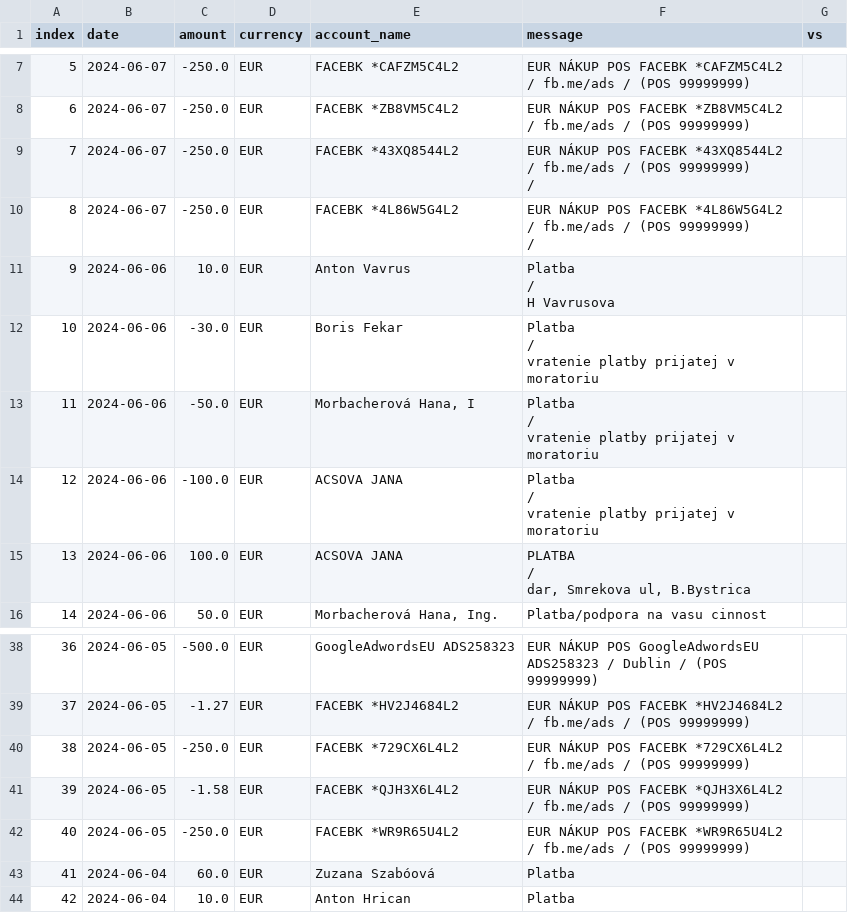
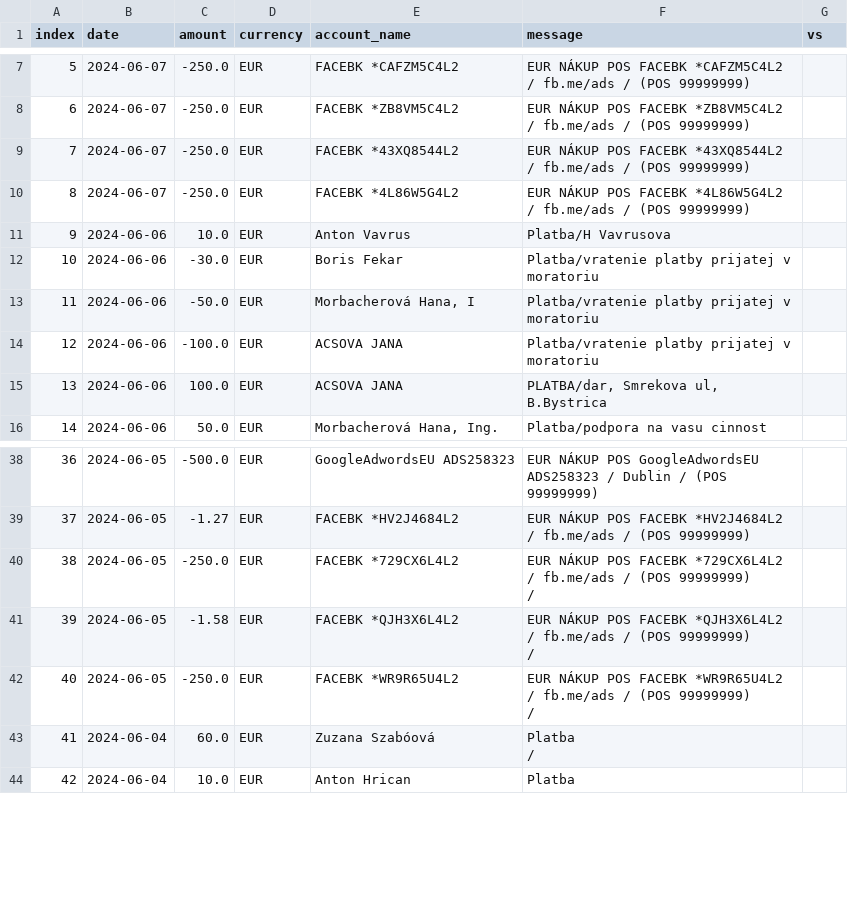
Before and after one commit to matusv/eu-elections-slovakia-2024, a CSV file: accounts/Demokrati 2946166297.csv, drawn as a sheet; only a part is shown, gaps mark what is left out; ↵ is a line break in a cell; the diff names each change by its address in the sheet, - before the commit and + after, or states it on an @@ line.

```diff
--- a/accounts/Demokrati 2946166297.csv
+++ b/accounts/Demokrati 2946166297.csv
-F9 (message): …(POS 99999999) ↵ /
+F9 (message): …(POS 99999999)
-F10 (message): …(POS 99999999) ↵ /
+F10 (message): …(POS 99999999)
-F11 (message): Platba ↵ / ↵ H Vavrusova
+F11 (message): Platba/H Vavrusova
-F12:F14 (message): Platba ↵ / ↵ vratenie platby prijatej v moratoriu
+F12:F14 (message): Platba/vratenie platby prijatej v moratoriu
-F15 (message): PLATBA ↵ / ↵ dar, Smrekova ul, B.Bystrica
+F15 (message): PLATBA/dar, Smrekova ul, B.Bystrica
-F40 (message): …(POS 99999999)
+F40 (message): …(POS 99999999) ↵ /
-F41 (message): …(POS 99999999)
+F41 (message): …(POS 99999999) ↵ /
-F42 (message): …(POS 99999999)
+F42 (message): …(POS 99999999) ↵ /
-F43 (message): Platba
+F43 (message): Platba ↵ /
```
Also changed, not shown: accounts/KDH 5213419510.csv, accounts/Progresívne Slovensko 2947164568.csv, 6 other files.
